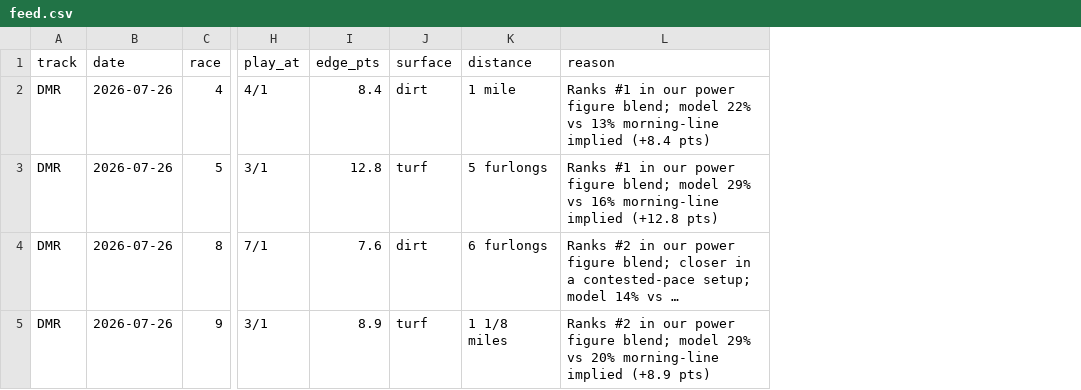
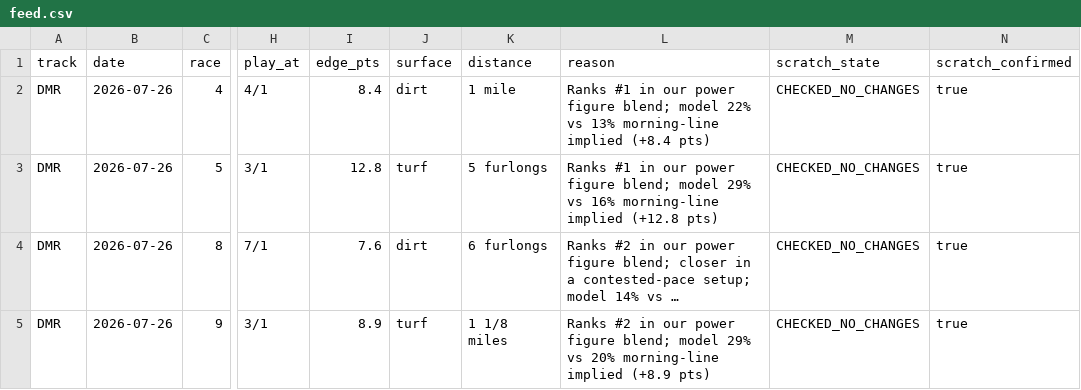
Before and after one commit to EZDB15/edgecard-archive, a CSV file: site/archive/2026-07-26-dmr/feed.csv, drawn as a sheet; only a part is shown, gaps mark what is left out; long unchanged cells end in …; the diff names each change by its address in the sheet, - before the commit and + after, or states it on an @@ line.

```diff
--- a/site/archive/2026-07-26-dmr/feed.csv
+++ b/site/archive/2026-07-26-dmr/feed.csv
+column M (scratch_state), rows 2-5: all CHECKED_NO_CHANGES
+column N (scratch_confirmed), rows 2-5: all true
```
Also changed, not shown: site/archive/2026-07-26-sar/feed.csv, 31 other files.
